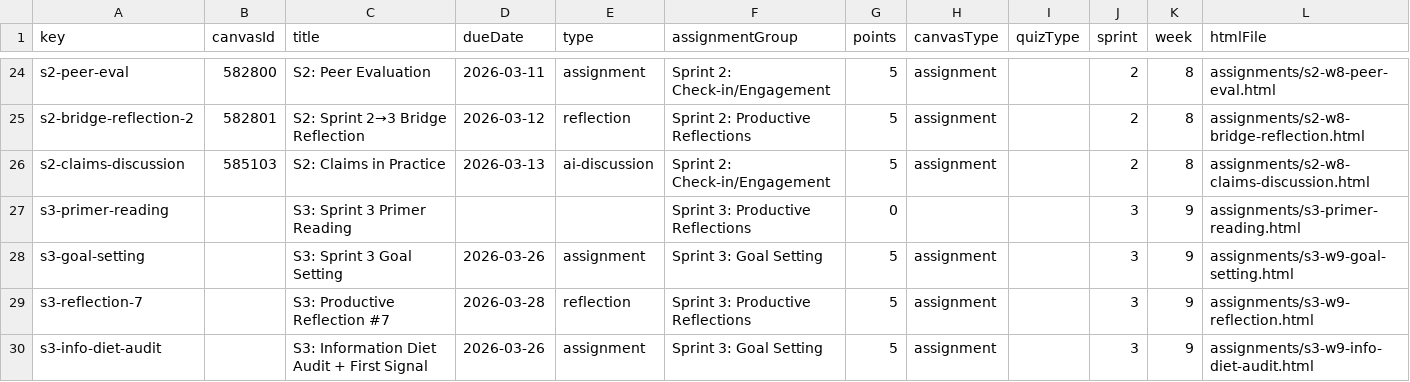
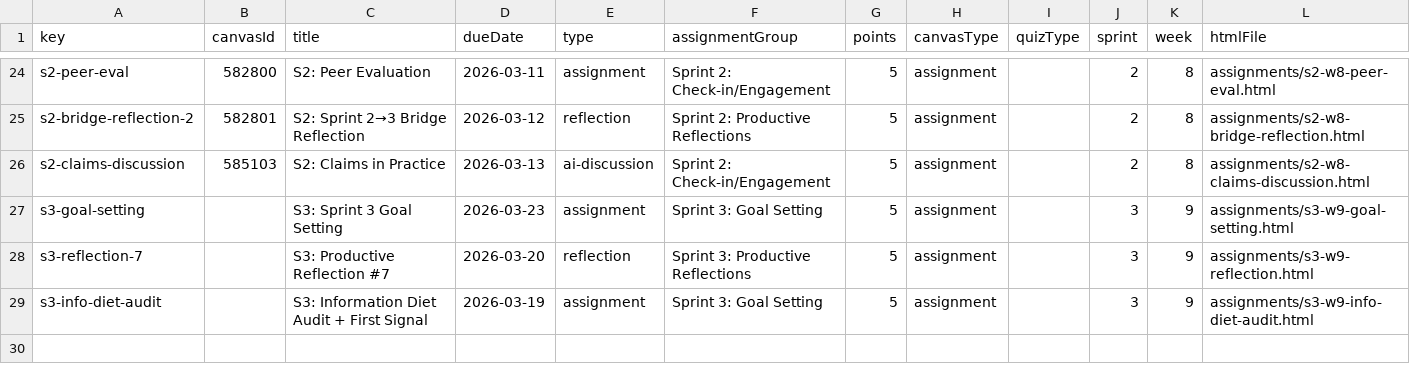
Before and after one commit to profsathya/Common-Curriculum, a CSV file: config/cst349-assignments.csv, drawn as a sheet; only a part is shown, gaps mark what is left out.

```diff
--- a/config/cst349-assignments.csv
+++ b/config/cst349-assignments.csv
@@ -26,5 +26,4 @@ s2-bridge-reflection-2,582801,S2: Sprint 2→3 Bridge Reflection,2026-03-12,refl
 s2-claims-discussion,585103,S2: Claims in Practice,2026-03-13,ai-discussion,Sprint 2: Check-in/Engagement,5,assignment,,2,8,assignments/s2-w8-claims-discussion.html
-s3-primer-reading,,S3: Sprint 3 Primer Reading,,,Sprint 3: Productive Reflections,0,,,3,9,assignments/s3-primer-reading.html
-s3-goal-setting,,S3: Sprint 3 Goal Setting,2026-03-26,assignment,Sprint 3: Goal Setting,5,assignment,,3,9,assignments/s3-w9-goal-setting.html
-s3-reflection-7,,S3: Productive Reflection #7,2026-03-28,reflection,Sprint 3: Productive Reflections,5,assignment,,3,9,assignments/s3-w9-reflection.html
-s3-info-diet-audit,,S3: Information Diet Audit + First Signal,2026-03-26,assignment,Sprint 3: Goal Setting,5,assignment,,3,9,assignments/s3-w9-info-diet-audit.html
+s3-goal-setting,,S3: Sprint 3 Goal Setting,2026-03-23,assignment,Sprint 3: Goal Setting,5,assignment,,3,9,assignments/s3-w9-goal-setting.html
+s3-reflection-7,,S3: Productive Reflection #7,2026-03-20,reflection,Sprint 3: Productive Reflections,5,assignment,,3,9,assignments/s3-w9-reflection.html
+s3-info-diet-audit,,S3: Information Diet Audit + First Signal,2026-03-19,assignment,Sprint 3: Goal Setting,5,assignment,,3,9,assignments/s3-w9-info-diet-audit.html
```
